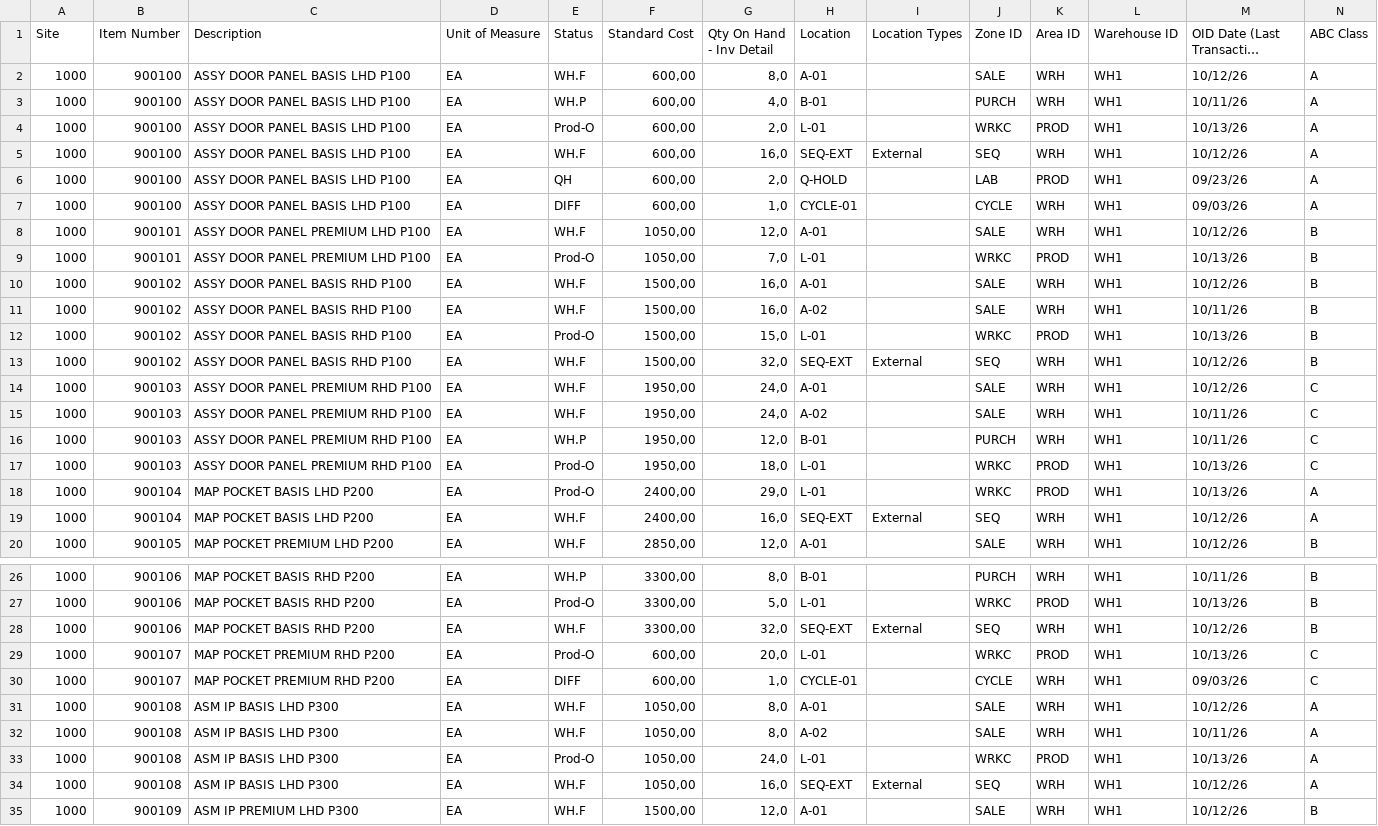
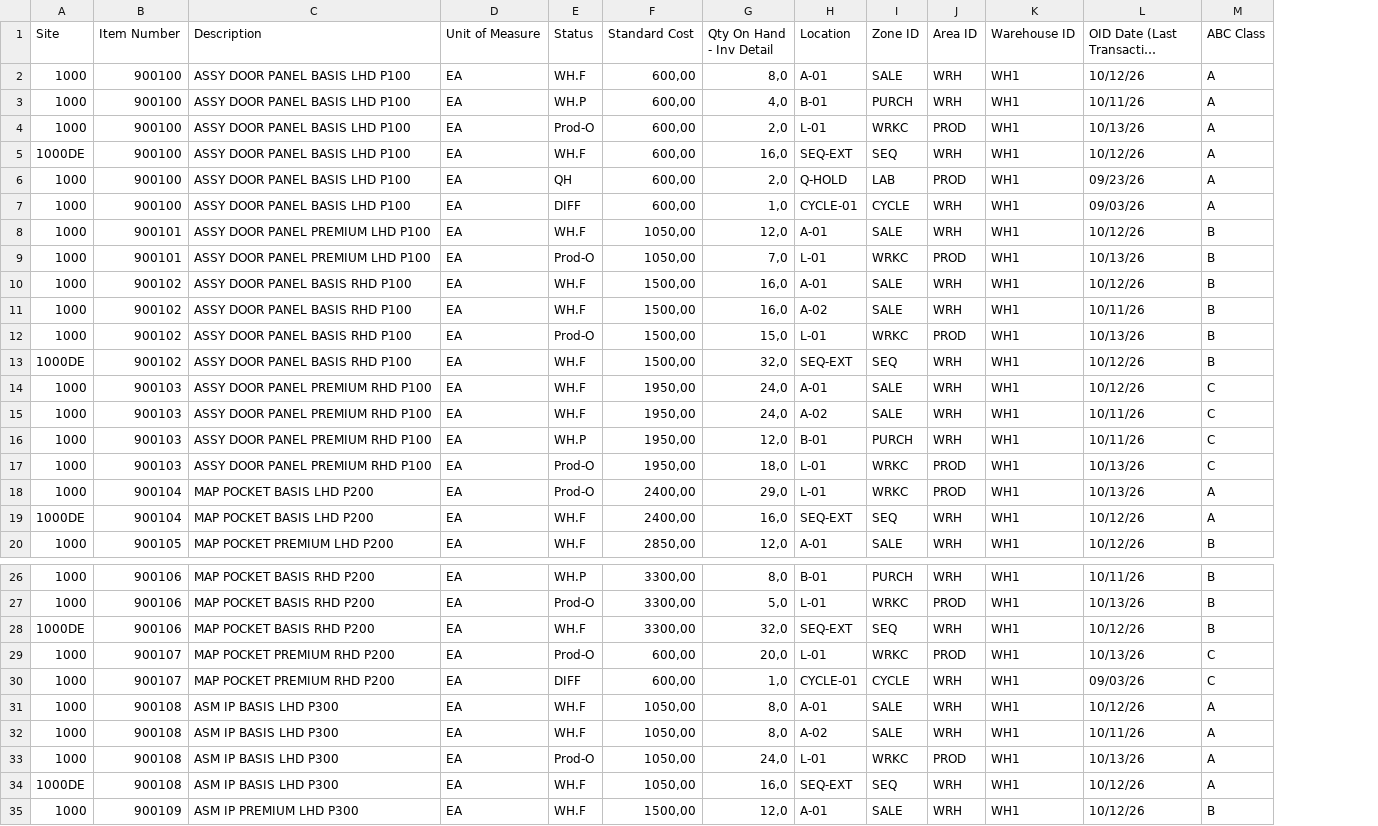
Before and after one commit to Holyfix/logistics, a CSV file: sample-data/Stock_13.10.2026.csv, drawn as a sheet; only a part is shown, gaps mark what is left out; long unchanged cells end in …; the diff covers the shown part only; the diff names each change by its address in the sheet, - before the commit and + after, or states it on an @@ line.

```diff
--- a/sample-data/Stock_13.10.2026.csv
+++ b/sample-data/Stock_13.10.2026.csv
-column I (Location Types), rows 5-19: External |  |  |  |  |  |  |  | External |  |  |  |  |  | External; rows 28-34: External |  |  |  |  |  | External
-A5 (Site): 1000
+A5 (Site): 1000DE
-A13 (Site): 1000
+A13 (Site): 1000DE
-A19 (Site): 1000
+A19 (Site): 1000DE
-A28 (Site): 1000
+A28 (Site): 1000DE
-A34 (Site): 1000
+A34 (Site): 1000DE
```
Also changed, not shown: 3 edited cells elsewhere in this file, 7 other files.
